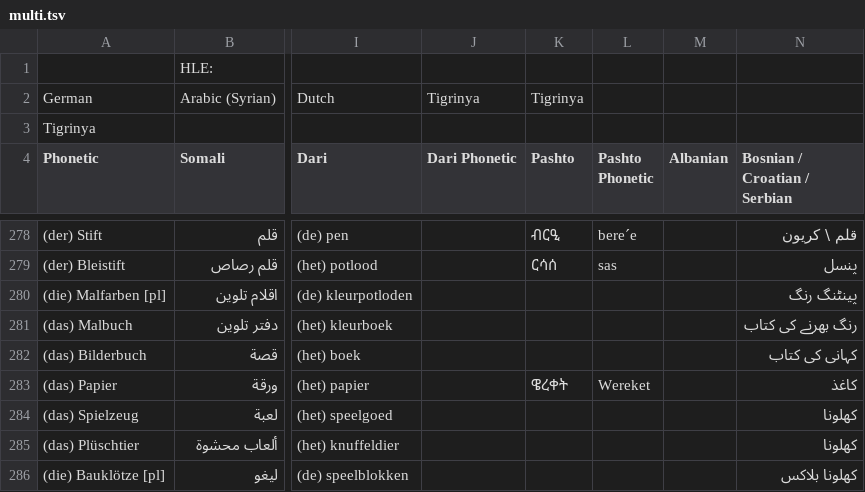
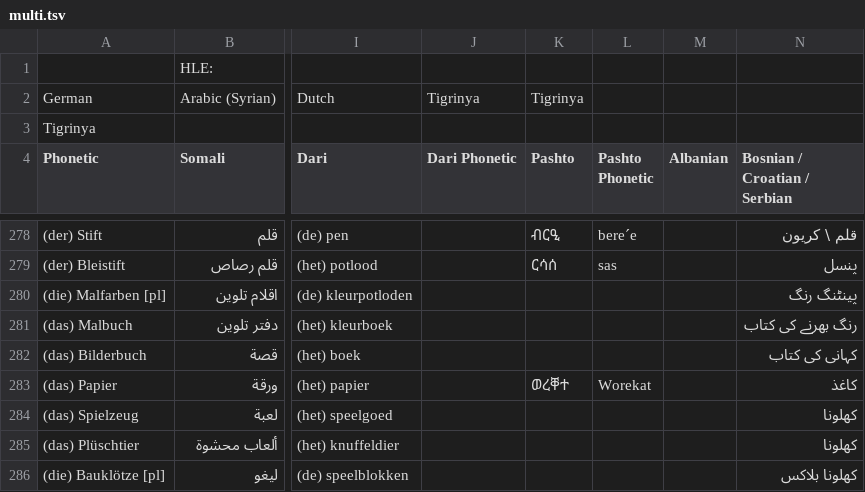
Before and after one commit to michal-fre/refugee-phrasebook.github.io, a TSV file: workplace/download/tsv/multi.tsv, drawn as a sheet; only a part is shown, gaps mark what is left out; the diff covers the shown part only; the diff names each change by its address in the sheet, - before the commit and + after, or states it on an @@ line.

```diff
--- a/workplace/download/tsv/multi.tsv
+++ b/workplace/download/tsv/multi.tsv
-K283 (Pashto): ዌረቀት
+K283 (Pashto): ወረቐተ
-L283 (Pashto Phonetic): Wereket
+L283 (Pashto Phonetic): Worekat
```
Also changed, not shown: 12 edited cells elsewhere in this file, workplace/download/tsv/jur.tsv, 3 other files.
